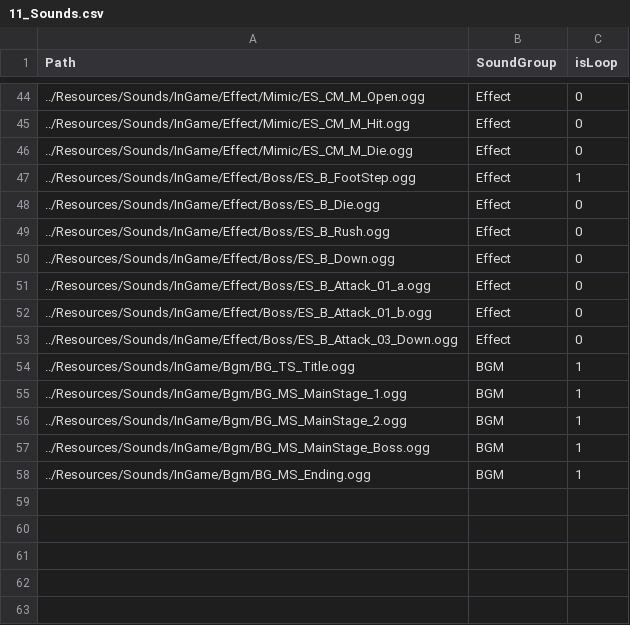
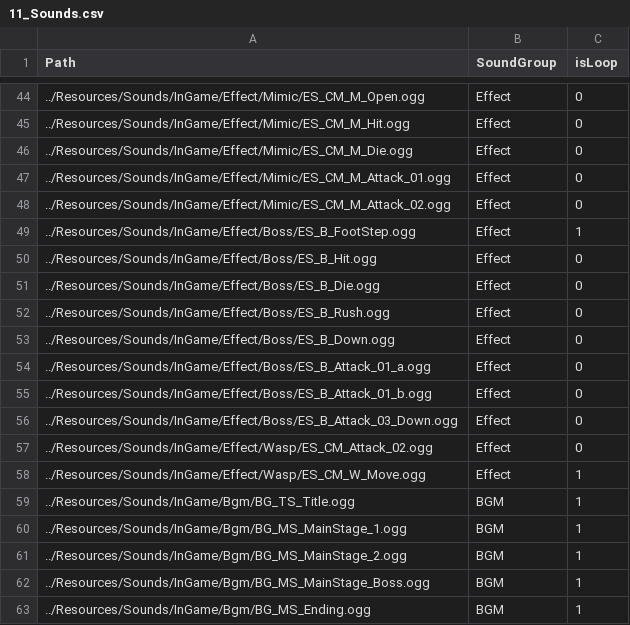
Before and after one commit to ParagonGA4th/GAFinalProject, a CSV file: ParagonEngine/ResourceList/11_Sounds.csv, drawn as a sheet; only a part is shown, gaps mark what is left out.

```diff
--- a/ParagonEngine/ResourceList/11_Sounds.csv
+++ b/ParagonEngine/ResourceList/11_Sounds.csv
@@ -46,3 +46,6 @@ Path,SoundGroup,isLoop
 ../Resources/Sounds/InGame/Effect/Mimic/ES_CM_M_Die.ogg,Effect,0
+../Resources/Sounds/InGame/Effect/Mimic/ES_CM_M_Attack_01.ogg,Effect,0
+../Resources/Sounds/InGame/Effect/Mimic/ES_CM_M_Attack_02.ogg,Effect,0
 ../Resources/Sounds/InGame/Effect/Boss/ES_B_FootStep.ogg,Effect,1
+../Resources/Sounds/InGame/Effect/Boss/ES_B_Hit.ogg,Effect,0
 ../Resources/Sounds/InGame/Effect/Boss/ES_B_Die.ogg,Effect,0
@@ -53,2 +56,4 @@ Path,SoundGroup,isLoop
 ../Resources/Sounds/InGame/Effect/Boss/ES_B_Attack_03_Down.ogg,Effect,0
+../Resources/Sounds/InGame/Effect/Wasp/ES_CM_Attack_02.ogg,Effect,0
+../Resources/Sounds/InGame/Effect/Wasp/ES_CM_W_Move.ogg,Effect,1
 ../Resources/Sounds/InGame/Bgm/BG_TS_Title.ogg,BGM,1
```
Also changed, not shown: 9 other files.
